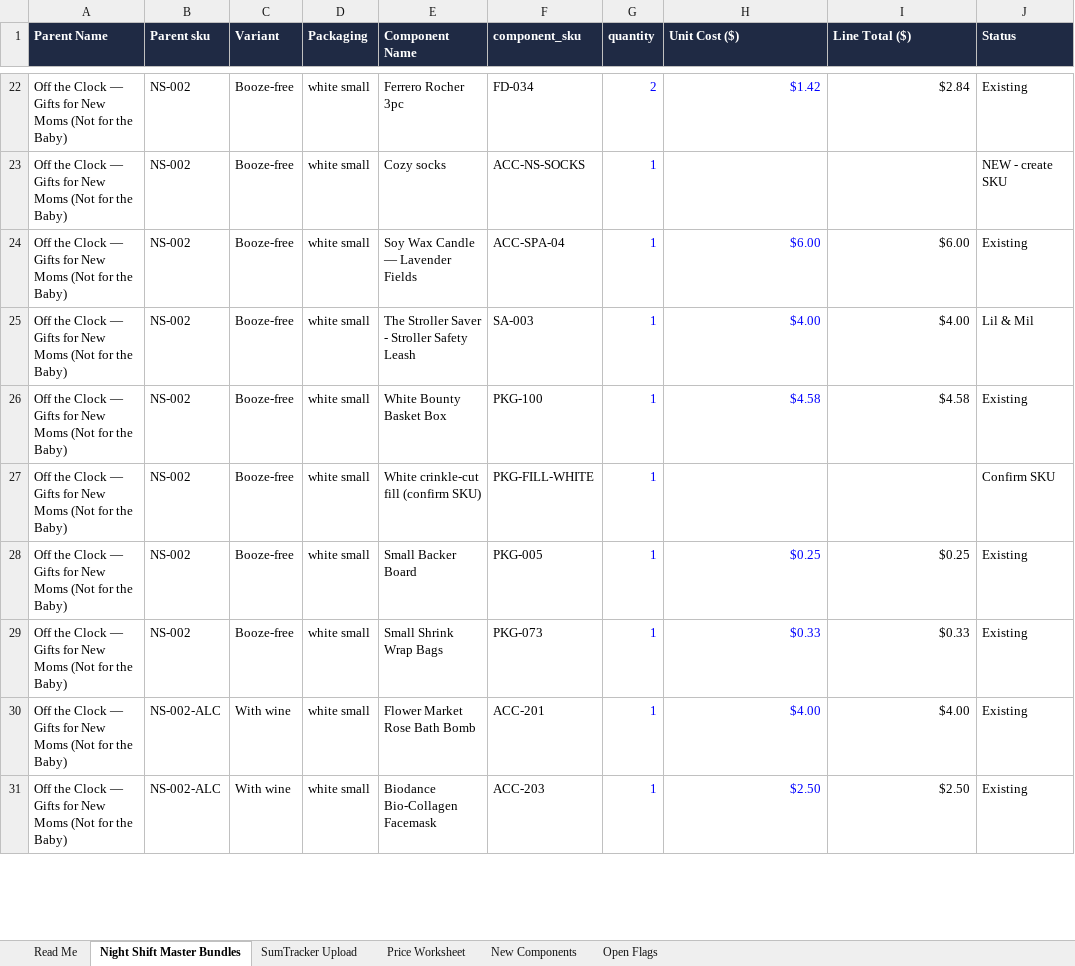
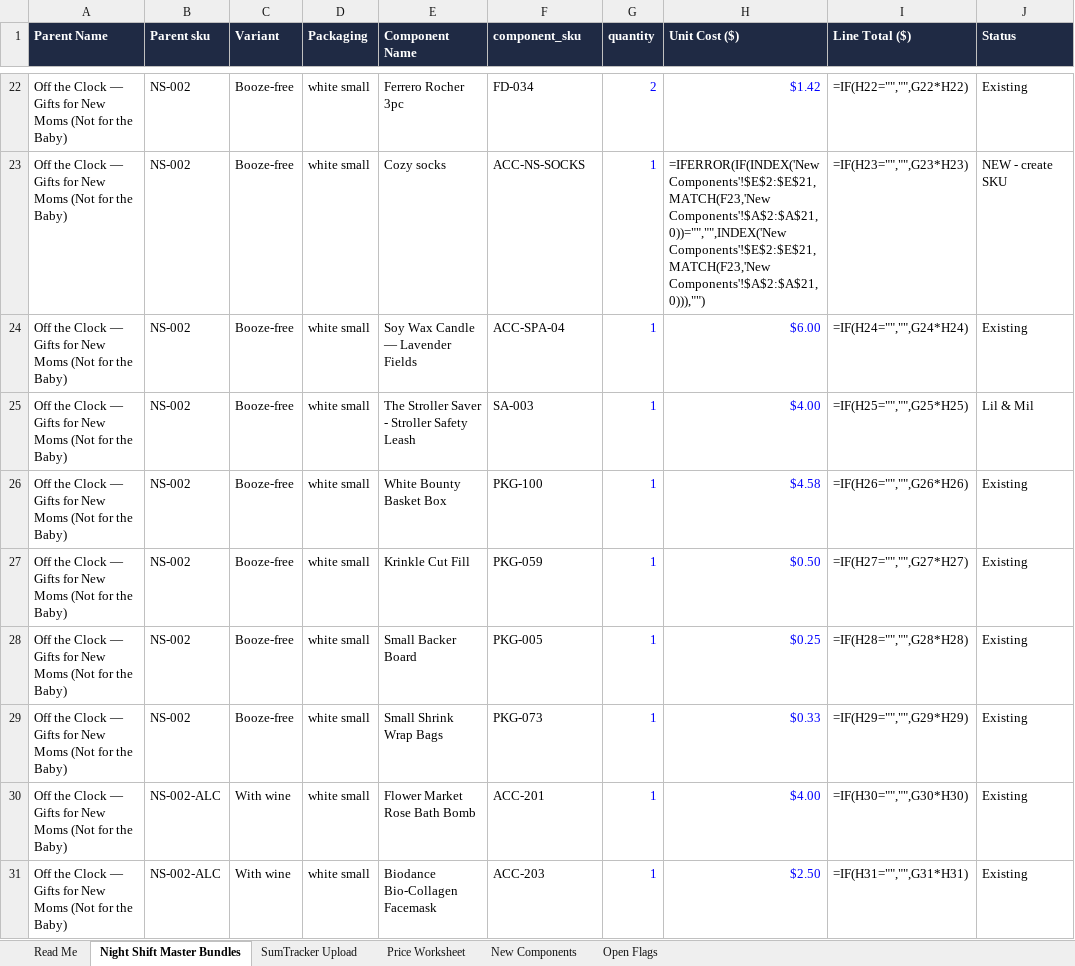
Before and after one commit to jgrasty123/Night-Shift-Gifts, an Excel workbook: catalog/nightshift_MASTER_bundles.xlsx, sheet Night Shift Master Bundles, drawn as a sheet; only a part is shown, gaps mark what is left out; values as stored, in another font and other column widths than the file's, no borders; formulas without a stored value are shown as written; the diff covers the shown part only; the diff names each change by its address in the sheet, - before the commit and + after, or states it on an @@ line.

```diff
--- a/catalog/nightshift_MASTER_bundles.xlsx (sheet Night Shift Master Bundles)
+++ b/catalog/nightshift_MASTER_bundles.xlsx (sheet Night Shift Master Bundles)
-I22 (Line Total ($)): $2.84
+I22 (Line Total ($)): =IF(H22="","",G22*H22)
-H23 (Unit Cost ($)): (empty)
+H23 (Unit Cost ($)): =IFERROR(IF(INDEX('New Components'!$E$2:$E$21,MATCH(F23,'New Components'!$A$2:$A$21,0))="","",INDEX('New Components'!$E$2:$E$21,MATCH(F23,'New Components'!$A$2:$A$21,0))),"")
-I23 (Line Total ($)): (empty)
+I23 (Line Total ($)): =IF(H23="","",G23*H23)
-I24 (Line Total ($)): $6.00
+I24 (Line Total ($)): =IF(H24="","",G24*H24)
-I25 (Line Total ($)): $4.00
+I25 (Line Total ($)): =IF(H25="","",G25*H25)
-I26 (Line Total ($)): $4.58
+I26 (Line Total ($)): =IF(H26="","",G26*H26)
-E27 (Component Name): White crinkle-cut fill (confirm SKU)
+E27 (Component Name): Krinkle Cut Fill
-F27 (component_sku): PKG-FILL-WHITE
+F27 (component_sku): PKG-059
-H27 (Unit Cost ($)): (empty)
+H27 (Unit Cost ($)): $0.50
-I27 (Line Total ($)): (empty)
+I27 (Line Total ($)): =IF(H27="","",G27*H27)
-J27 (Status): Confirm SKU
+J27 (Status): Existing
-I28 (Line Total ($)): $0.25
+I28 (Line Total ($)): =IF(H28="","",G28*H28)
-I29 (Line Total ($)): $0.33
+I29 (Line Total ($)): =IF(H29="","",G29*H29)
-I30 (Line Total ($)): $4.00
+I30 (Line Total ($)): =IF(H30="","",G30*H30)
-I31 (Line Total ($)): $2.50
+I31 (Line Total ($)): =IF(H31="","",G31*H31)
```
Also changed, not shown: 237 edited cells elsewhere in this sheet, sheet Price Worksheet, sheet SumTracker Upload, sheet New Components, sheet Open Flags, 5 other files.
